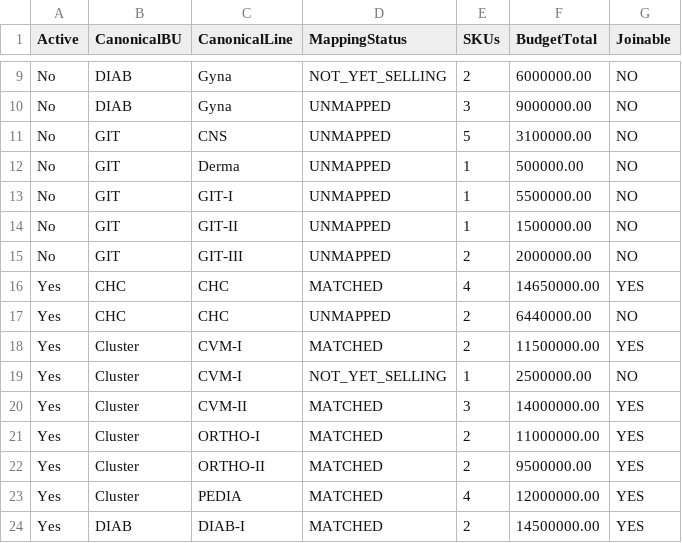
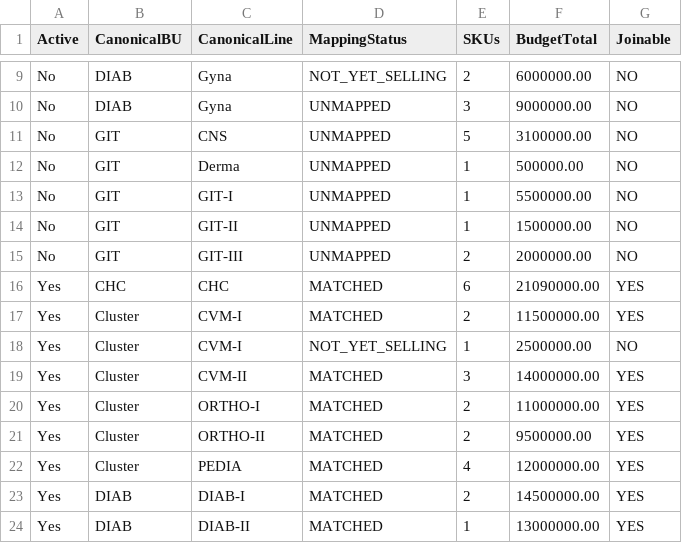
Before and after one commit to ahmedabdallahsfe-ai/zeta-intel-dashboard, a CSV file: expense/reports/active_split.csv, drawn as a sheet; only a part is shown, gaps mark what is left out; the shorter side is filled out with more unchanged rows.

```diff
--- a/expense/reports/active_split.csv
+++ b/expense/reports/active_split.csv
@@ -15,4 +15,3 @@ No,GIT,GIT-II,UNMAPPED,1,1500000.00,NO
 No,GIT,GIT-III,UNMAPPED,2,2000000.00,NO
-Yes,CHC,CHC,MATCHED,4,14650000.00,YES
-Yes,CHC,CHC,UNMAPPED,2,6440000.00,NO
+Yes,CHC,CHC,MATCHED,6,21090000.00,YES
 Yes,Cluster,CVM-I,MATCHED,2,11500000.00,YES
```
Also changed, not shown: expense/mapping/expense_sku_map.csv, expense/reports/unmapped_skus.csv, 16 other files.
